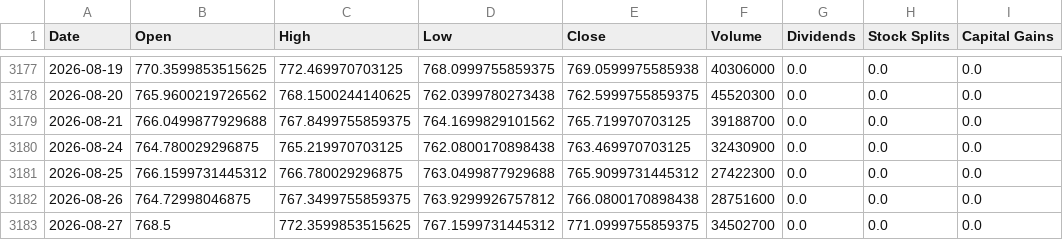
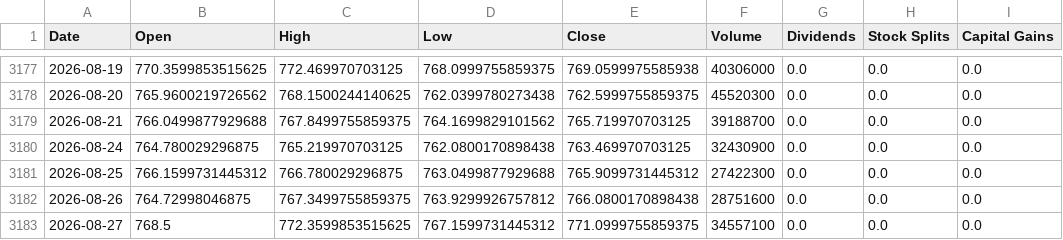
Before and after one commit to Sergr777/tradingview-mcp-jackson, a CSV file: data/SPY_daily_10y.csv, drawn as a sheet; only a part is shown, gaps mark what is left out.

```diff
--- a/data/SPY_daily_10y.csv
+++ b/data/SPY_daily_10y.csv
@@ -3182,2 +3182,2 @@ Date,Open,High,Low,Close,Volume,Dividends,Stock Splits,Capital Gains
 2026-08-26,764.72998046875,767.3499755859375,763.9299926757812,766.0800170898438,28751600,0.0,0.0,0.0
-2026-08-27,768.5,772.3599853515625,767.1599731445312,771.0999755859375,34502700,0.0,0.0,0.0
+2026-08-27,768.5,772.3599853515625,767.1599731445312,771.0999755859375,34557100,0.0,0.0,0.0
```
Also changed, not shown: data/etf/GLD.csv, data/etf/IEI.csv, 10 other files.
